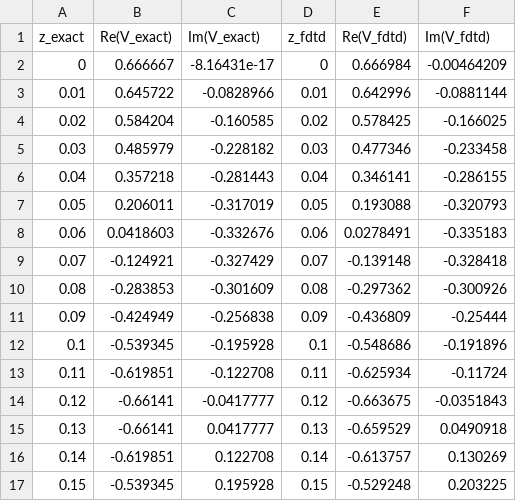
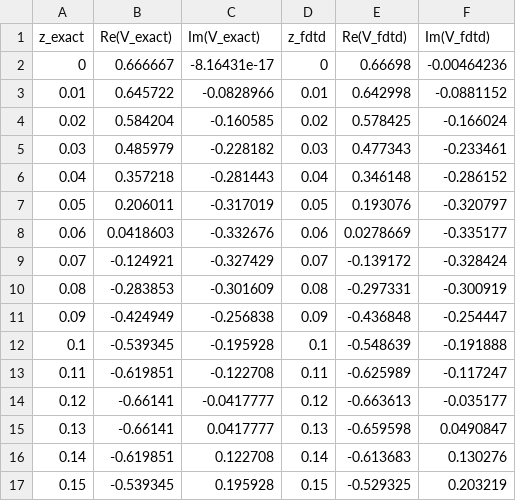
Before and after one commit to Lucas-Sperotto/davidson-cpp-electromagnetics, a CSV file: Cap_02/out/comparison_voltage.csv, drawn as a sheet; only a part is shown; the diff covers the shown part only.

```diff
--- a/Cap_02/out/comparison_voltage.csv
+++ b/Cap_02/out/comparison_voltage.csv
@@ -1,17 +1,17 @@
 z_exact,Re(V_exact),Im(V_exact),z_fdtd,Re(V_fdtd),Im(V_fdtd)
-0,0.666667,-8.16431e-17,0,0.666984,-0.00464209
-0.01,0.645722,-0.0828966,0.01,0.642996,-0.0881144
-0.02,0.584204,-0.160585,0.02,0.578425,-0.166025
-0.03,0.485979,-0.228182,0.03,0.477346,-0.233458
-0.04,0.357218,-0.281443,0.04,0.346141,-0.286155
-0.05,0.206011,-0.317019,0.05,0.193088,-0.320793
-0.06,0.0418603,-0.332676,0.06,0.0278491,-0.335183
-0.07,-0.124921,-0.327429,0.07,-0.139148,-0.328418
-0.08,-0.283853,-0.301609,0.08,-0.297362,-0.300926
-0.09,-0.424949,-0.256838,0.09,-0.436809,-0.25444
-0.1,-0.539345,-0.195928,0.1,-0.548686,-0.191896
-0.11,-0.619851,-0.122708,0.11,-0.625934,-0.11724
-0.12,-0.66141,-0.0417777,0.12,-0.663675,-0.0351843
-0.13,-0.66141,0.0417777,0.13,-0.659529,0.0490918
-0.14,-0.619851,0.122708,0.14,-0.613757,0.130269
-0.15,-0.539345,0.195928,0.15,-0.529248,0.203225
+0,0.666667,-8.16431e-17,0,0.66698,-0.00464236
+0.01,0.645722,-0.0828966,0.01,0.642998,-0.0881152
+0.02,0.584204,-0.160585,0.02,0.578425,-0.166024
+0.03,0.485979,-0.228182,0.03,0.477343,-0.233461
+0.04,0.357218,-0.281443,0.04,0.346148,-0.286152
+0.05,0.206011,-0.317019,0.05,0.193076,-0.320797
+0.06,0.0418603,-0.332676,0.06,0.0278669,-0.335177
+0.07,-0.124921,-0.327429,0.07,-0.139172,-0.328424
+0.08,-0.283853,-0.301609,0.08,-0.297331,-0.300919
+0.09,-0.424949,-0.256838,0.09,-0.436848,-0.254447
+0.1,-0.539345,-0.195928,0.1,-0.548639,-0.191888
+0.11,-0.619851,-0.122708,0.11,-0.625989,-0.117247
+0.12,-0.66141,-0.0417777,0.12,-0.663613,-0.035177
+0.13,-0.66141,0.0417777,0.13,-0.659598,0.0490847
+0.14,-0.619851,0.122708,0.14,-0.613683,0.130276
+0.15,-0.539345,0.195928,0.15,-0.529325,0.203219
```
Also changed, not shown: 20 edited cells elsewhere in this file, Cap_02/out/erro_relativo.csv, 10 other files.
